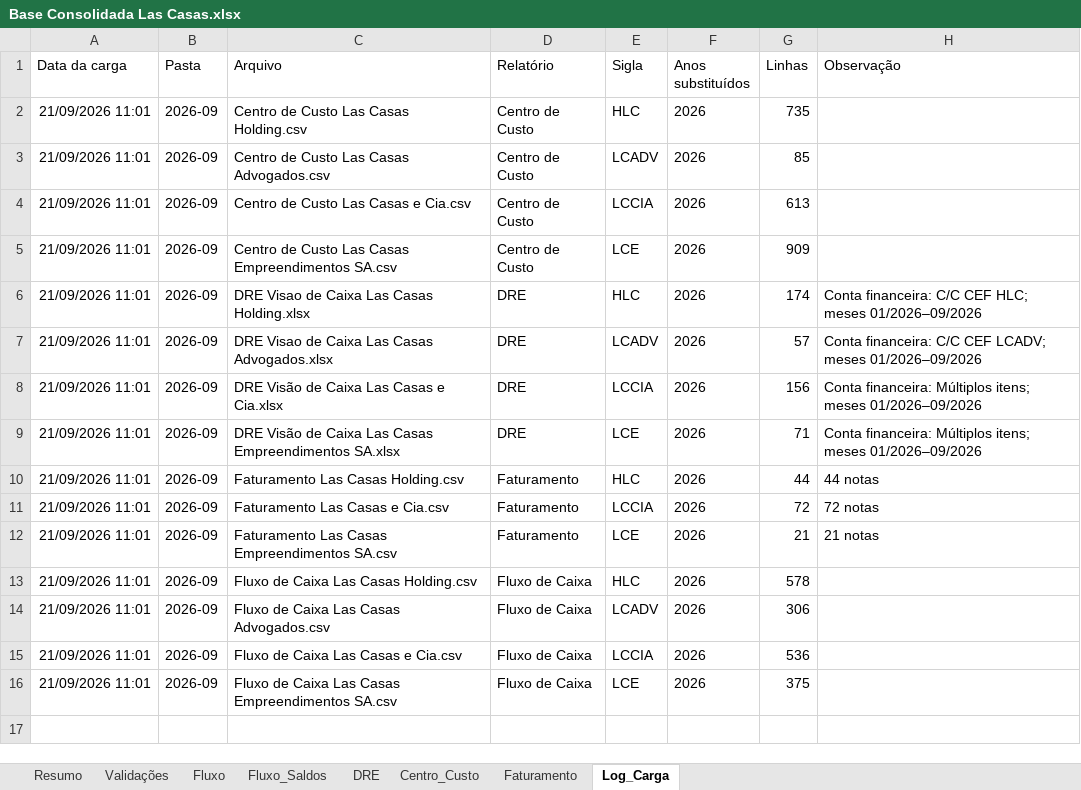
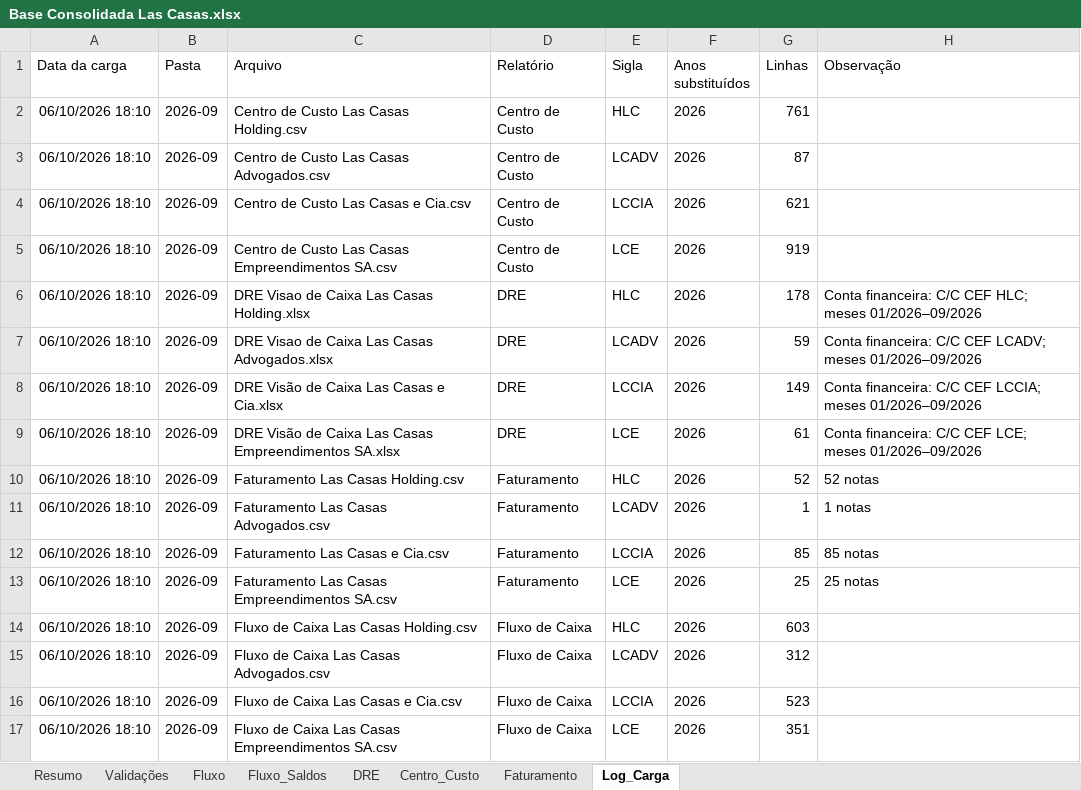
Before and after one commit to EmpresarialBPO/Relatorio-Financeiro-Grupo-Las-Casas, an Excel workbook: Base Consolidada Las Casas.xlsx, sheet Log_Carga, drawn as a sheet; values as stored, in another font and other column widths than the file's, no borders; table styles not drawn; addresses are those after the commit; the diff names each change by its address in the sheet, - before the commit and + after, or states it on an @@ line.

```diff
--- a/Base Consolidada Las Casas.xlsx (sheet Log_Carga)
+++ b/Base Consolidada Las Casas.xlsx (sheet Log_Carga)
-A2:A10 (Data da carga): 21/09/2026 11:01
+A2:A10 (Data da carga): 06/10/2026 18:10
-G2 (Linhas): 735
+G2 (Linhas): 761
-G3 (Linhas): 85
+G3 (Linhas): 87
-G4 (Linhas): 613
+G4 (Linhas): 621
-G5 (Linhas): 909
+G5 (Linhas): 919
-G6 (Linhas): 174
+G6 (Linhas): 178
-G7 (Linhas): 57
+G7 (Linhas): 59
-G8 (Linhas): 156
+G8 (Linhas): 149
-H8 (Observação): Conta financeira: Múltiplos itens; meses 01/2026–09/2026
+H8 (Observação): Conta financeira: C/C CEF LCCIA; meses 01/2026–09/2026
-G9 (Linhas): 71
+G9 (Linhas): 61
-H9 (Observação): Conta financeira: Múltiplos itens; meses 01/2026–09/2026
+H9 (Observação): Conta financeira: C/C CEF LCE; meses 01/2026–09/2026
-G10 (Linhas): 44
+G10 (Linhas): 52
-H10 (Observação): 44 notas
+H10 (Observação): 52 notas
+row 11: 06/10/2026 18:10 | 2026-09 | Faturamento Las Casas Advogados.csv | Faturamento | LCADV | 2026 | 1 | 1 notas
-A12:A17 (Data da carga): 21/09/2026 11:01
+A12:A17 (Data da carga): 06/10/2026 18:10
-G12 (Linhas): 72
+G12 (Linhas): 85
-H12 (Observação): 72 notas
+H12 (Observação): 85 notas
-G13 (Linhas): 21
+G13 (Linhas): 25
-H13 (Observação): 21 notas
+H13 (Observação): 25 notas
-G14 (Linhas): 578
+G14 (Linhas): 603
-G15 (Linhas): 306
+G15 (Linhas): 312
-G16 (Linhas): 536
+G16 (Linhas): 523
-G17 (Linhas): 375
+G17 (Linhas): 351
```
Also changed, not shown: sheet Fluxo, sheet Faturamento, sheet Centro_Custo, sheet Validações, sheet DRE, sheet Fluxo_Saldos, 1 more sheet, 1 other file.
